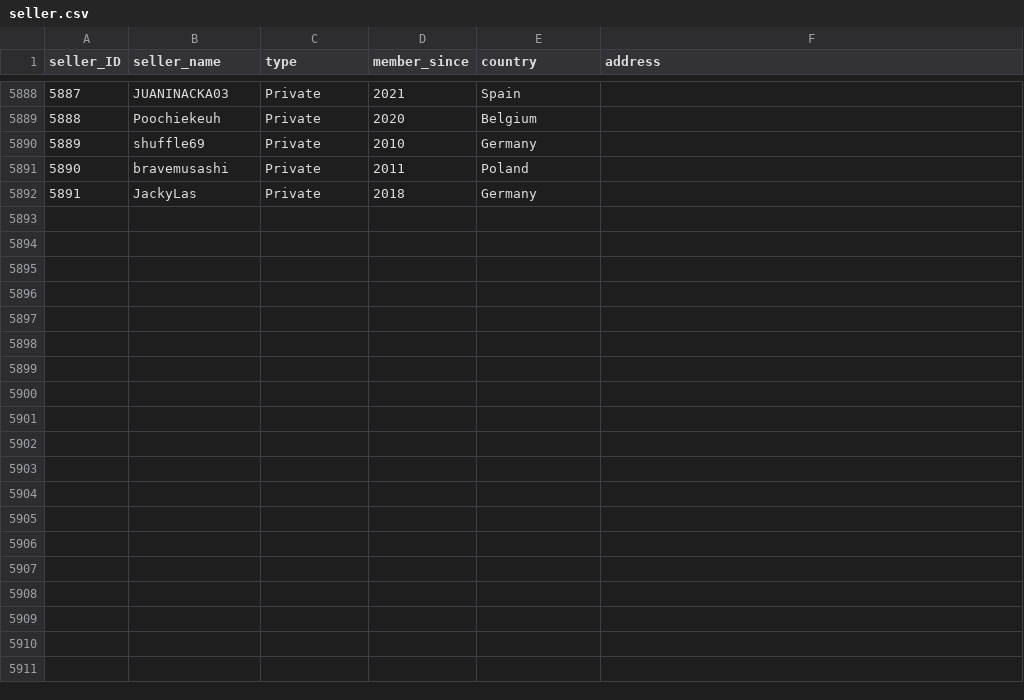
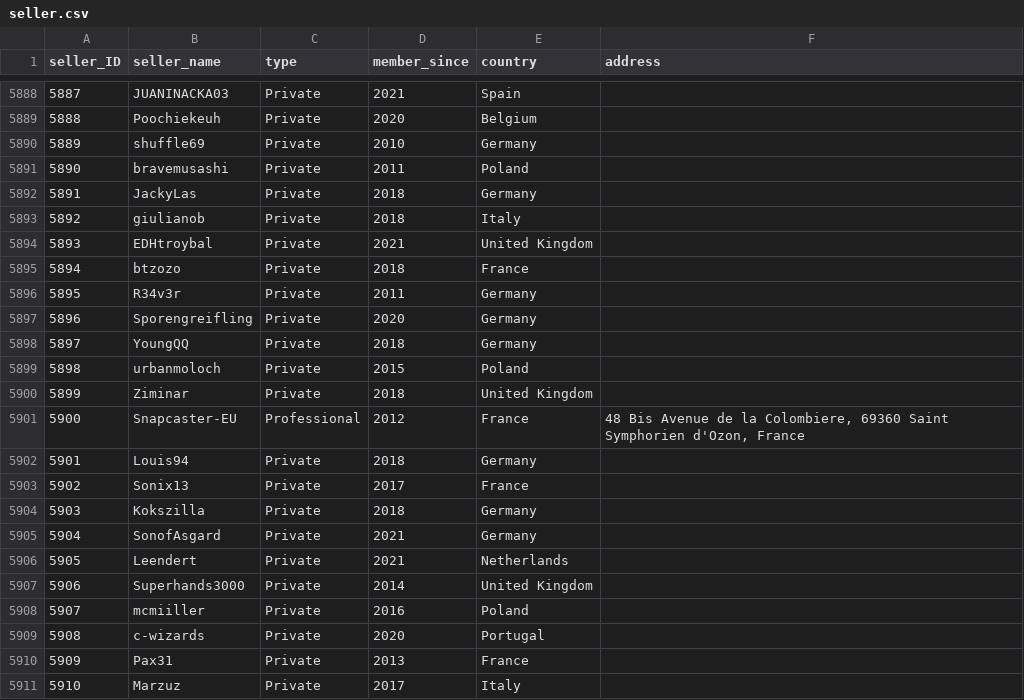
Before and after one commit to rol-x/the-gathering, a CSV file: data/seller.csv, drawn as a sheet; only a part is shown, gaps mark what is left out.

```diff
--- a/data/seller.csv
+++ b/data/seller.csv
@@ -5892 +5892,20 @@ seller_ID;seller_name;type;member_since;country;address
 5891;JackyLas;Private;2018;Germany;
+5892;giulianob;Private;2018;Italy;
+5893;EDHtroybal;Private;2021;United Kingdom;
+5894;btzozo;Private;2018;France;
+5895;R34v3r;Private;2011;Germany;
+5896;Sporengreifling;Private;2020;Germany;
+5897;YoungQQ;Private;2018;Germany;
+5898;urbanmoloch;Private;2015;Poland;
+5899;Ziminar;Private;2018;United Kingdom;
+5900;Snapcaster-EU;Professional;2012;France;48 Bis Avenue de la Colombiere, 69360 Saint Symphorien d'Ozon, France
+5901;Louis94;Private;2018;Germany;
+5902;Sonix13;Private;2017;France;
+5903;Kokszilla;Private;2018;Germany;
+5904;SonofAsgard;Private;2021;Germany;
+5905;Leendert;Private;2021;Netherlands;
+5906;Superhands3000;Private;2014;United Kingdom;
+5907;mcmiiller;Private;2016;Poland;
+5908;c-wizards;Private;2020;Portugal;
+5909;Pax31;Private;2013;France;
+5910;Marzuz;Private;2017;Italy;
```
Also changed, not shown: 14 other files.
